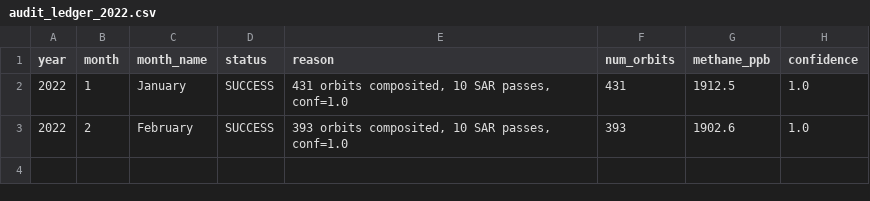
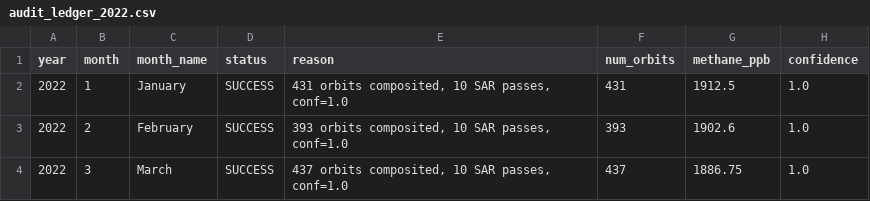
Before and after one commit to umertanveer25/aquavolt-ai-pk, a CSV file: data/2022/audit_ledger_2022.csv, drawn as a sheet; the diff names each change by its address in the sheet, - before the commit and + after, or states it on an @@ line.

Commit message:
Add verified 2022-03 gold-standard methane composite

```diff
--- a/data/2022/audit_ledger_2022.csv
+++ b/data/2022/audit_ledger_2022.csv
+row 4: 2022 | 3 | March | SUCCESS | 437 orbits composited, 10 SAR passes, conf=1.0 | 437 | 1886.75 | 1.0
```
Also changed, not shown: 1 other file.
